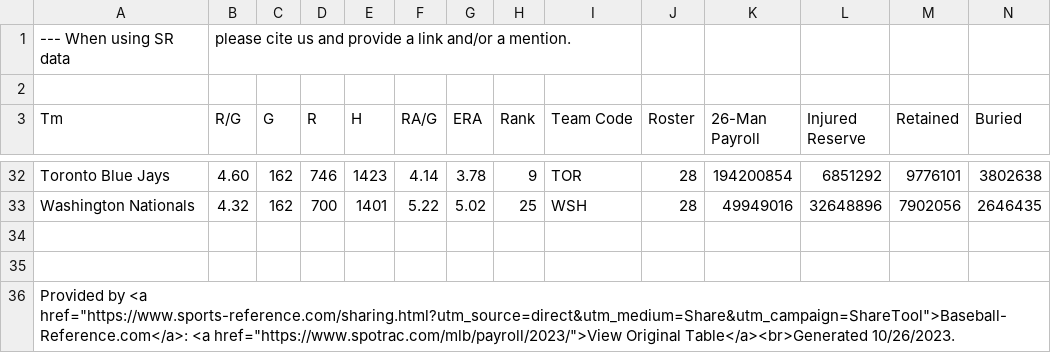
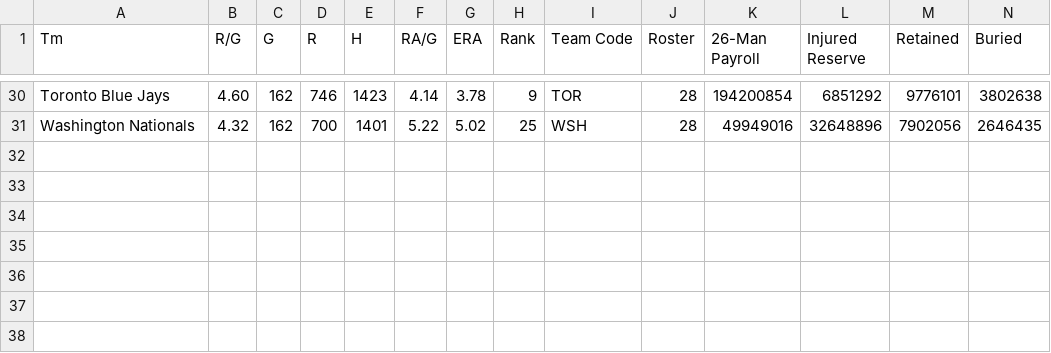
Before and after one commit to BakersSquare/CSE494-MLB-Postseason, a CSV file: data/view3/payroll-effectiveness.csv, drawn as a sheet; only a part is shown, gaps mark what is left out; rows hold the shown columns only; the diff names each change by its address in the sheet, - before the commit and + after, or states it on an @@ line.

```diff
--- a/data/view3/payroll-effectiveness.csv
+++ b/data/view3/payroll-effectiveness.csv
-row 1: --- When using SR data | please cite us and provide a link and/or a mention.
-row 2: (empty)
-row 34: (empty)
-row 35: (empty)
-row 36: Provided by <a href="https://www.sports-reference.com/sharing.html?utm_source=direct&utm_medium=Share&utm_campaign=ShareTool">Baseball-Reference.com</a>: <a href="https://www.spotrac.com/mlb/payroll/2023/">View Original Table</a><br>Generated 10/26/2023.
```
Also changed, not shown: 1 other file.
